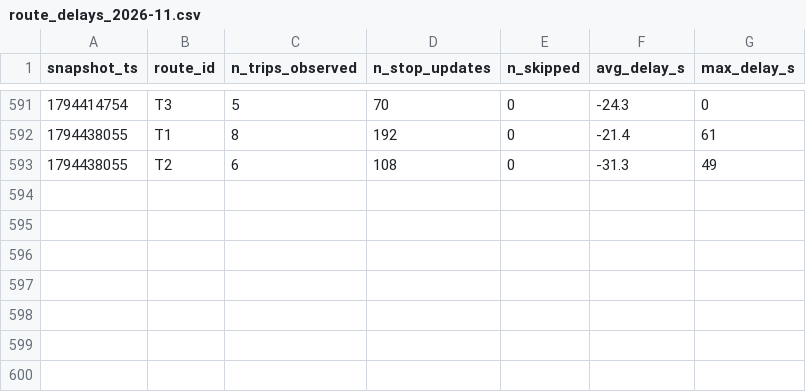
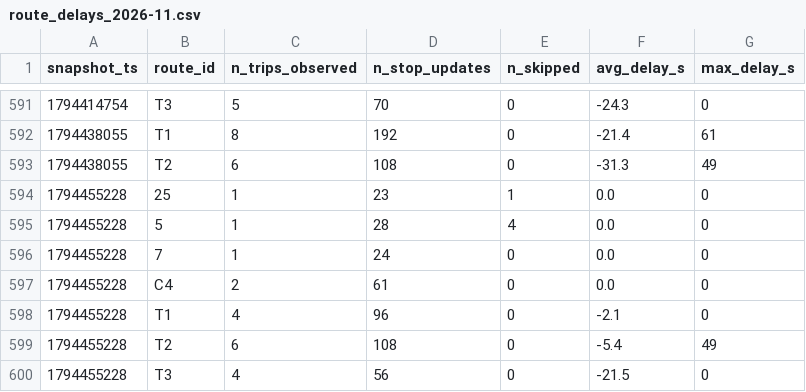
Before and after one commit to exofri/smart-mobility-lemans, a CSV file: data/history/route_delays_2026-11.csv, drawn as a sheet; only a part is shown, gaps mark what is left out; the diff names each change by its address in the sheet, - before the commit and + after, or states it on an @@ line.

```diff
--- a/data/history/route_delays_2026-11.csv
+++ b/data/history/route_delays_2026-11.csv
+row 594: 1794455228 | 25 | 1 | 23 | 1 | 0.0 | 0
+row 595: 1794455228 | 5 | 1 | 28 | 4 | 0.0 | 0
+row 596: 1794455228 | 7 | 1 | 24 | 0 | 0.0 | 0
+row 597: 1794455228 | C4 | 2 | 61 | 0 | 0.0 | 0
+row 598: 1794455228 | T1 | 4 | 96 | 0 | -2.1 | 0
+row 599: 1794455228 | T2 | 6 | 108 | 0 | -5.4 | 49
+row 600: 1794455228 | T3 | 4 | 56 | 0 | -21.5 | 0
```
Also changed, not shown: 1 other file.
